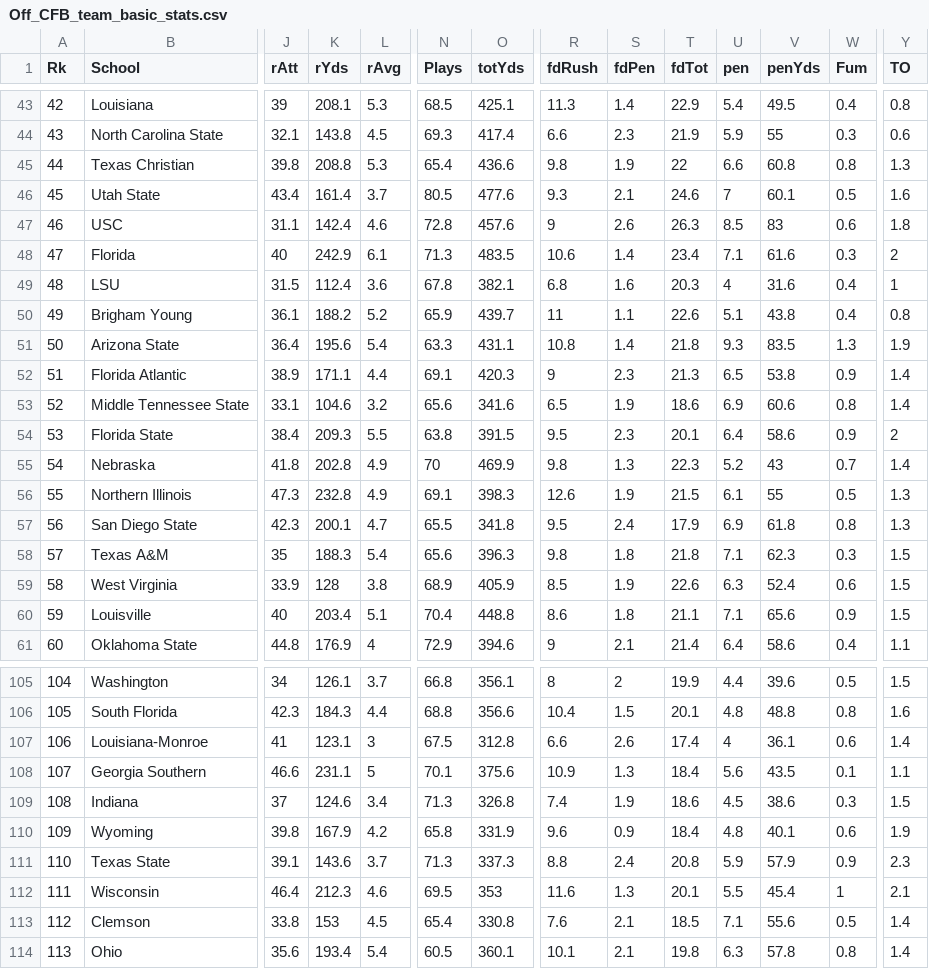
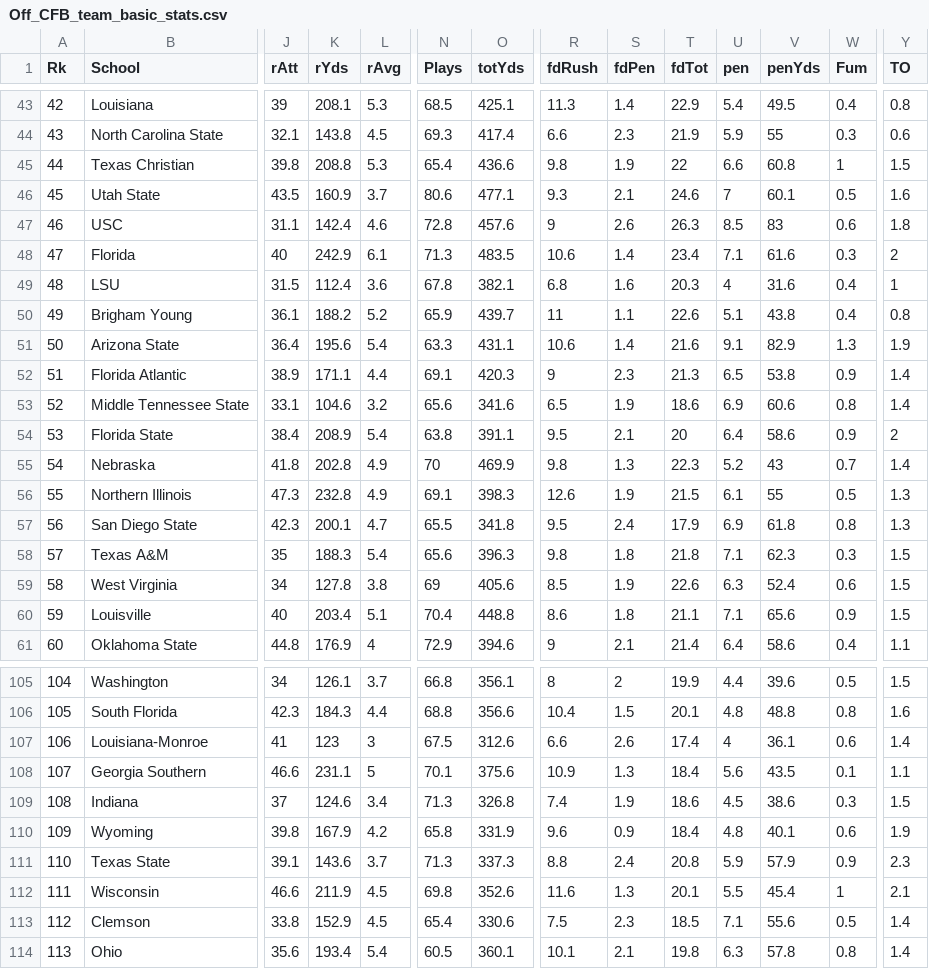
Before and after one commit to smazurski/CollegeFootballPointPrediction, a CSV file: 2021 CFB Model/Off_CFB_team_basic_stats.csv, drawn as a sheet; only a part is shown, gaps mark what is left out; the diff covers the shown part only; the diff names each change by its address in the sheet, - before the commit and + after, or states it on an @@ line.

```diff
--- a/2021 CFB Model/Off_CFB_team_basic_stats.csv
+++ b/2021 CFB Model/Off_CFB_team_basic_stats.csv
-W45 (Fum): 0.8
+W45 (Fum): 1
-Y45 (TO): 1.3
+Y45 (TO): 1.5
-J46 (rAtt): 43.4
+J46 (rAtt): 43.5
-K46 (rYds): 161.4
+K46 (rYds): 160.9
-N46 (Plays): 80.5
+N46 (Plays): 80.6
-O46 (totYds): 477.6
+O46 (totYds): 477.1
-R51 (fdRush): 10.8
+R51 (fdRush): 10.6
-T51 (fdTot): 21.8
+T51 (fdTot): 21.6
-U51 (pen): 9.3
+U51 (pen): 9.1
-V51 (penYds): 83.5
+V51 (penYds): 82.9
-K54 (rYds): 209.3
+K54 (rYds): 208.9
-L54 (rAvg): 5.5
+L54 (rAvg): 5.4
-O54 (totYds): 391.5
+O54 (totYds): 391.1
-S54 (fdPen): 2.3
+S54 (fdPen): 2.1
-T54 (fdTot): 20.1
+T54 (fdTot): 20
-J59 (rAtt): 33.9
+J59 (rAtt): 34
-K59 (rYds): 128
+K59 (rYds): 127.8
-N59 (Plays): 68.9
+N59 (Plays): 69
-O59 (totYds): 405.9
+O59 (totYds): 405.6
-K107 (rYds): 123.1
+K107 (rYds): 123
-O107 (totYds): 312.8
+O107 (totYds): 312.6
-J112 (rAtt): 46.4
+J112 (rAtt): 46.6
-K112 (rYds): 212.3
+K112 (rYds): 211.9
-L112 (rAvg): 4.6
+L112 (rAvg): 4.5
-N112 (Plays): 69.5
+N112 (Plays): 69.8
-O112 (totYds): 353
+O112 (totYds): 352.6
-K113 (rYds): 153
+K113 (rYds): 152.9
-O113 (totYds): 330.8
+O113 (totYds): 330.6
-R113 (fdRush): 7.6
+R113 (fdRush): 7.5
-S113 (fdPen): 2.1
+S113 (fdPen): 2.3
```
Also changed, not shown: 50 edited cells elsewhere in this file, 2021 CFB Model/2021_ESPN_FPI.csv, 2021 CFB Model/2021_football_outsiders_DEF_FEI.csv, 2 other files.
